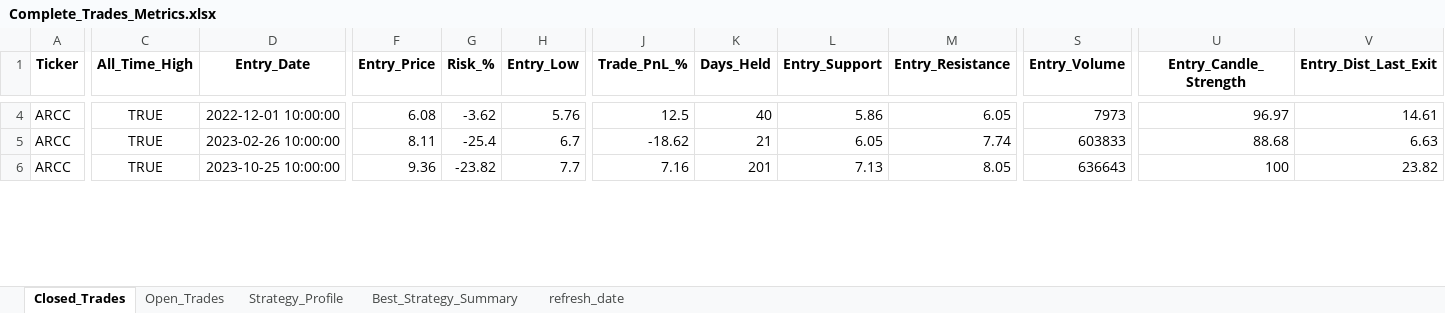
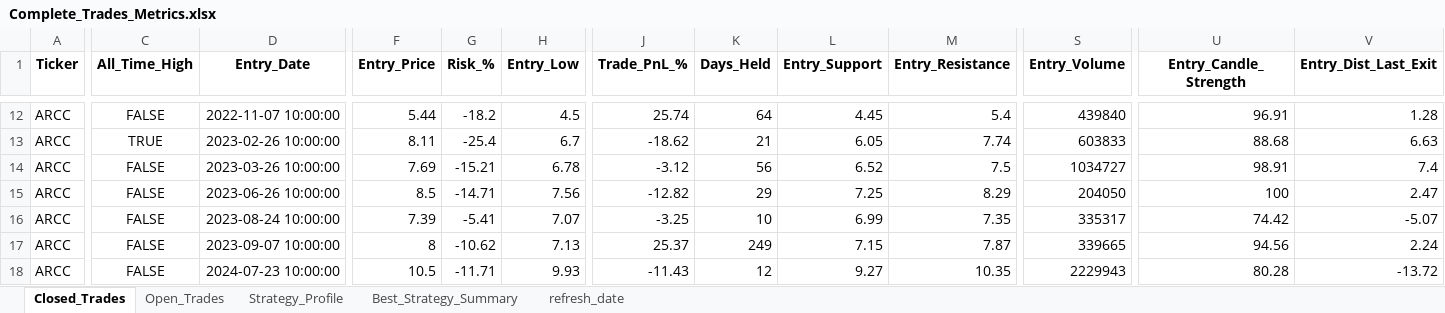
Before and after one commit to vancedmazen-art/stock_dashboard, an Excel workbook: Complete_Trades_Metrics.xlsx, sheet Closed_Trades, drawn as a sheet; only a part is shown, gaps mark what is left out; values as stored, in another font and other column widths than the file's, no borders; addresses are those after the commit; rows hold the shown columns only; the diff covers the shown part only; the diff names each change by its address in the sheet, - before the commit and + after, or states it on an @@ line.

Commit message:
Update trading data 2026-04-12 19:34:55.925968

```diff
--- a/Complete_Trades_Metrics.xlsx (sheet Closed_Trades)
+++ b/Complete_Trades_Metrics.xlsx (sheet Closed_Trades)
-C12 (All_Time_High): TRUE
+C12 (All_Time_High): FALSE
-D12 (Entry_Date): 2022-12-01 10:00:00
+D12 (Entry_Date): 2022-11-07 10:00:00
-F12 (Entry_Price): 6.08
+F12 (Entry_Price): 5.44
-G12 (Risk_%): -3.62
+G12 (Risk_%): -18.2
-H12 (Entry_Low): 5.76
+H12 (Entry_Low): 4.5
-J12 (Trade_PnL_%): 12.5
+J12 (Trade_PnL_%): 25.74
-K12 (Days_Held): 40
+K12 (Days_Held): 64
-L12 (Entry_Support): 5.86
+L12 (Entry_Support): 4.45
-M12 (Entry_Resistance): 6.05
+M12 (Entry_Resistance): 5.4
-S12 (Entry_Volume): 7973
+S12 (Entry_Volume): 439840
-U12 (Entry_Candle_Strength): 96.97
+U12 (Entry_Candle_Strength): 96.91
-V12 (Entry_Dist_Last_Exit): 14.61
+V12 (Entry_Dist_Last_Exit): 1.28
+row 14: ARCC | FALSE | 2023-03-26 10:00:00 | 7.69 | -15.21 | 6.78 | -3.12 | 56 | 6.52 | 7.5 | 1034727 | 98.91 | 7.4
+row 15: ARCC | FALSE | 2023-06-26 10:00:00 | 8.5 | -14.71 | 7.56 | -12.82 | 29 | 7.25 | 8.29 | 204050 | 100 | 2.47
+row 16: ARCC | FALSE | 2023-08-24 10:00:00 | 7.39 | -5.41 | 7.07 | -3.25 | 10 | 6.99 | 7.35 | 335317 | 74.42 | -5.07
-C17 (All_Time_High): TRUE
+C17 (All_Time_High): FALSE
-D17 (Entry_Date): 2023-10-25 10:00:00
+D17 (Entry_Date): 2023-09-07 10:00:00
-F17 (Entry_Price): 9.36
+F17 (Entry_Price): 8
-G17 (Risk_%): -23.82
+G17 (Risk_%): -10.62
-H17 (Entry_Low): 7.7
+H17 (Entry_Low): 7.13
-J17 (Trade_PnL_%): 7.16
+J17 (Trade_PnL_%): 25.37
-K17 (Days_Held): 201
+K17 (Days_Held): 249
-L17 (Entry_Support): 7.13
+L17 (Entry_Support): 7.15
-M17 (Entry_Resistance): 8.05
+M17 (Entry_Resistance): 7.87
-S17 (Entry_Volume): 636643
+S17 (Entry_Volume): 339665
-U17 (Entry_Candle_Strength): 100
+U17 (Entry_Candle_Strength): 94.56
-V17 (Entry_Dist_Last_Exit): 23.82
+V17 (Entry_Dist_Last_Exit): 2.24
+row 18: ARCC | FALSE | 2024-07-23 10:00:00 | 10.5 | -11.71 | 9.93 | -11.43 | 12 | 9.27 | 10.35 | 2229943 | 80.28 | -13.72
```
Also changed, not shown: 9 added rows and 157 edited cells elsewhere in this sheet, sheet Strategy_Profile, sheet Best_Strategy_Summary.
